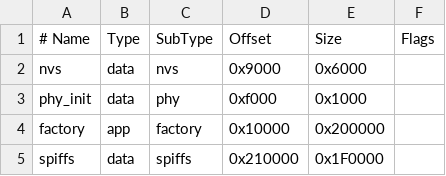
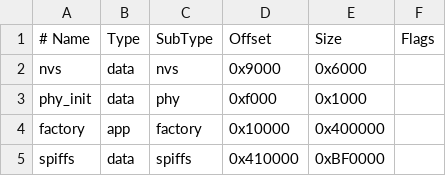
Before and after one commit to agoldprogcorp/smart-filament-holder, a CSV file: firmware/esp32_wroom32u/main/partitions.csv, drawn as a sheet.

```diff
--- a/firmware/esp32_wroom32u/main/partitions.csv
+++ b/firmware/esp32_wroom32u/main/partitions.csv
@@ -3,3 +3,3 @@ nvs,      data, nvs,     0x9000,  0x6000,
 phy_init, data, phy,     0xf000,  0x1000,
-factory,  app,  factory, 0x10000, 0x200000,
-spiffs,   data, spiffs,  0x210000,0x1F0000,
+factory,  app,  factory, 0x10000, 0x400000,
+spiffs,   data, spiffs,  0x410000,0xBF0000,
```
Also changed, not shown: 1 other file.
